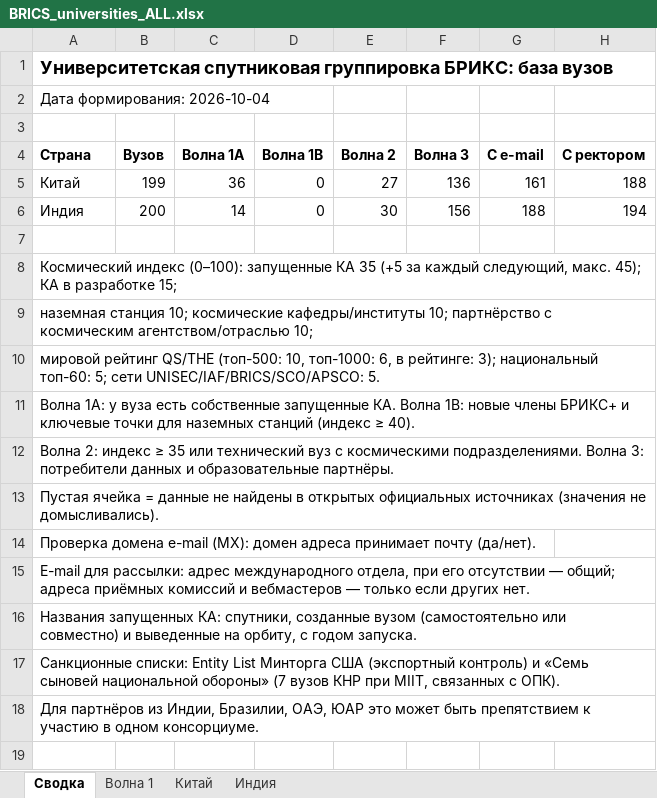
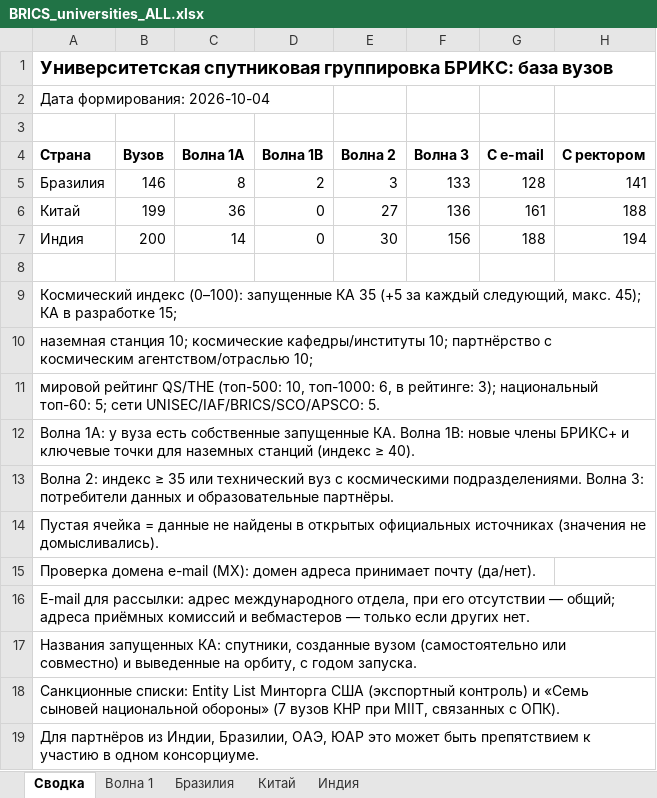
Before and after one commit to mariiaivanovacs/ADK_agents, an Excel workbook: research/brics_universities/output/BRICS_universities_ALL.xlsx, sheet Сводка, drawn as a sheet; values as stored, in another font and other column widths than the file's, no borders; the diff names each change by its address in the sheet, - before the commit and + after, or states it on an @@ line.

```diff
--- a/research/brics_universities/output/BRICS_universities_ALL.xlsx (sheet Сводка)
+++ b/research/brics_universities/output/BRICS_universities_ALL.xlsx (sheet Сводка)
+sheet tab: Бразилия
+row 5: Бразилия | 146 | 8 | 2 | 3 | 133 | 128 | 141
```
Also changed, not shown: sheet Волна 1, 3 other files.
